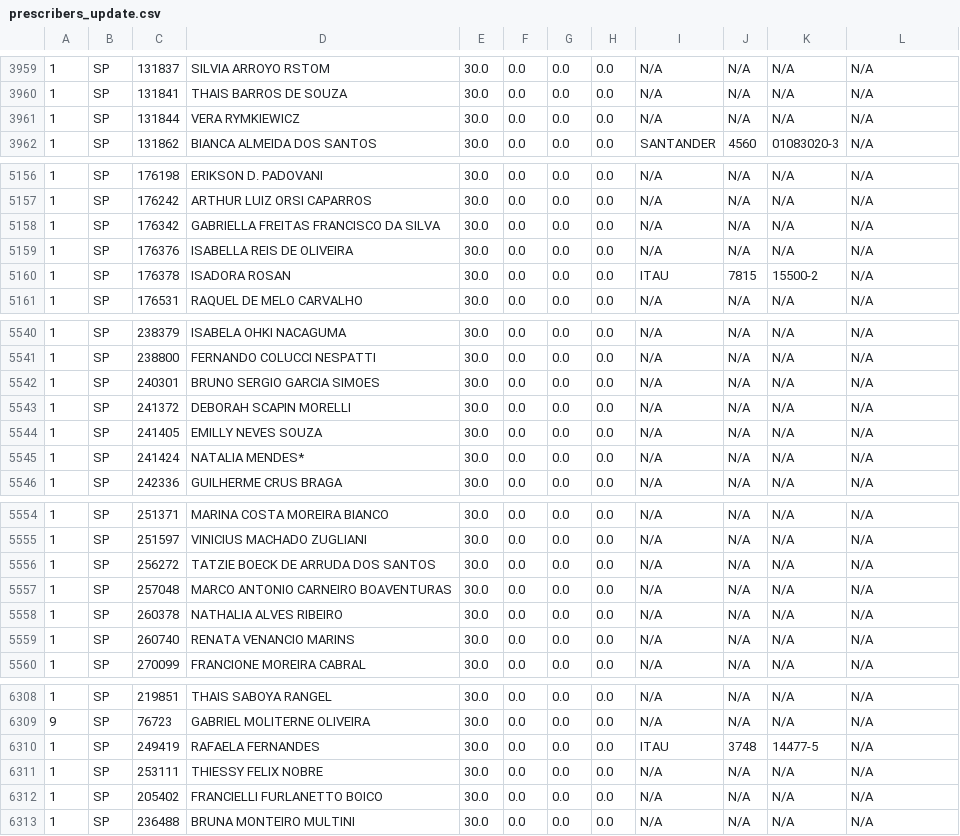
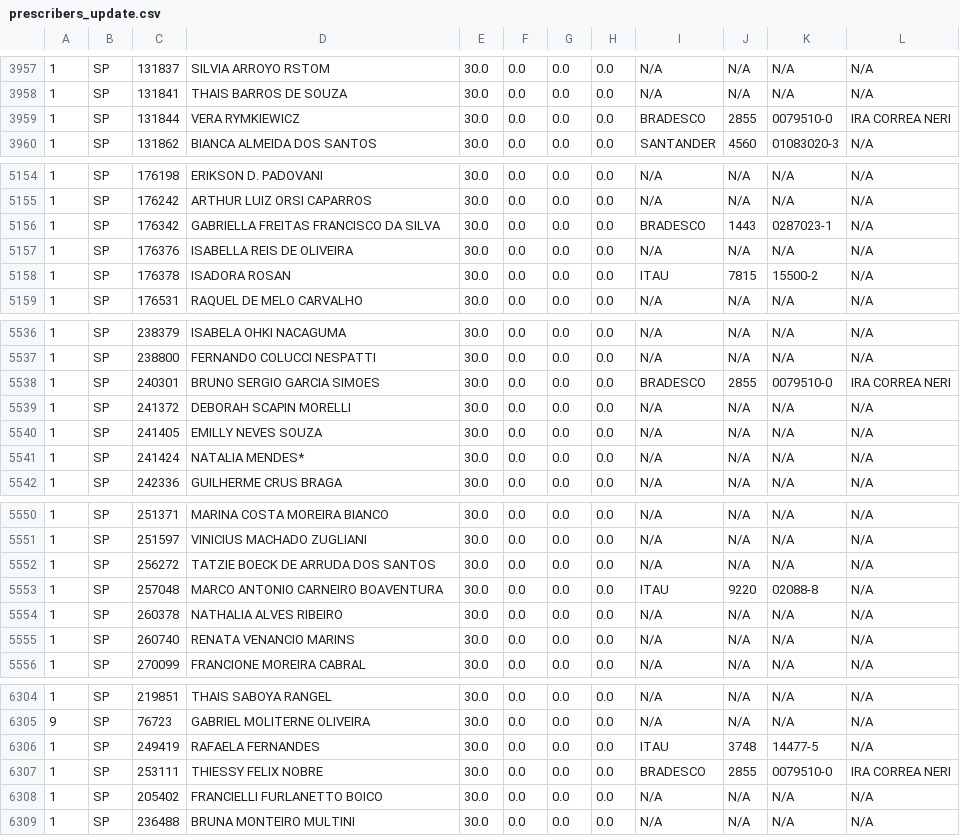
Before and after one commit to renatolhernandez2017/email_processor, a CSV file: public/prescribers_update.csv, drawn as a sheet; only a part is shown, gaps mark what is left out; the diff covers the shown part only.

```diff
--- a/public/prescribers_update.csv
+++ b/public/prescribers_update.csv
@@ -3960,3 +3958,3 @@
 "1","SP","131841","THAIS BARROS DE SOUZA","30.0","0.0","0.0","0.0","N/A","N/A","N/A","N/A                                    "
-"1","SP","131844","VERA RYMKIEWICZ","30.0","0.0","0.0","0.0","N/A","N/A","N/A","N/A                                          "
+"1","SP","131844","VERA RYMKIEWICZ","30.0","0.0","0.0","0.0","BRADESCO","2855","0079510-0","IRA CORREA NERI                                          "
 "1","SP","131862","BIANCA ALMEIDA DOS SANTOS","30.0","0.0","0.0","0.0","SANTANDER","4560","01083020-3                                  ","N/A"
@@ -5157,3 +5155,3 @@
 "1","SP","176242","ARTHUR LUIZ ORSI CAPARROS","30.0","0.0","0.0","0.0","N/A","N/A","N/A","N/A                                "
-"1","SP","176342","GABRIELLA FREITAS FRANCISCO DA SILVA","30.0","0.0","0.0","0.0","N/A","N/A","N/A","N/A                     "
+"1","SP","176342","GABRIELLA FREITAS FRANCISCO DA SILVA","30.0","0.0","0.0","0.0","BRADESCO","1443","0287023-1","N/A                     "
 "1","SP","176376","ISABELLA REIS DE OLIVEIRA","30.0","0.0","0.0","0.0","N/A","N/A","N/A","N/A                                "
@@ -5541,3 +5537,3 @@
 "1","SP","238800","FERNANDO COLUCCI NESPATTI","30.0","0.0","0.0","0.0","N/A","N/A","N/A","N/A                                "
-"1","SP","240301","BRUNO SERGIO GARCIA SIMOES","30.0","0.0","0.0","0.0","N/A","N/A","N/A","N/A                               "
+"1","SP","240301","BRUNO SERGIO GARCIA SIMOES","30.0","0.0","0.0","0.0","BRADESCO","2855","0079510-0","IRA CORREA NERI"
 "1","SP","241372","DEBORAH SCAPIN MORELLI","30.0","0.0","0.0","0.0","N/A","N/A","N/A","N/A                                   "
@@ -5556,3 +5552,3 @@
 "1","SP","256272","TATZIE BOECK DE ARRUDA DOS SANTOS","30.0","0.0","0.0","0.0","N/A","N/A","N/A","N/A                                         "
-"1","SP","257048","MARCO ANTONIO CARNEIRO BOAVENTURAS","30.0","0.0","0.0","0.0","N/A","N/A","N/A","N/A                        "
+"1","SP","257048","MARCO ANTONIO CARNEIRO BOAVENTURA","30.0","0.0","0.0","0.0","ITAU","9220","02088-8","N/A                        "
 "1","SP","260378","NATHALIA ALVES RIBEIRO","30.0","0.0","0.0","0.0","N/A","N/A","N/A","N/A                                   "
@@ -6310,3 +6306,3 @@
 "1","SP","249419","RAFAELA FERNANDES","30.0","0.0","0.0","0.0","ITAU","3748","14477-5","N/A"
-"1","SP","253111","THIESSY FELIX NOBRE","30.0","0.0","0.0","0.0","N/A","N/A","N/A","N/A"
+"1","SP","253111","THIESSY FELIX NOBRE","30.0","0.0","0.0","0.0","BRADESCO","2855","0079510-0","IRA CORREA NERI"
 "1","SP","205402","FRANCIELLI FURLANETTO BOICO","30.0","0.0","0.0","0.0","N/A","N/A","N/A","N/A"
```
Also changed, not shown: 4 removed rows and 17 edited cells elsewhere in this file, 5 other files.
